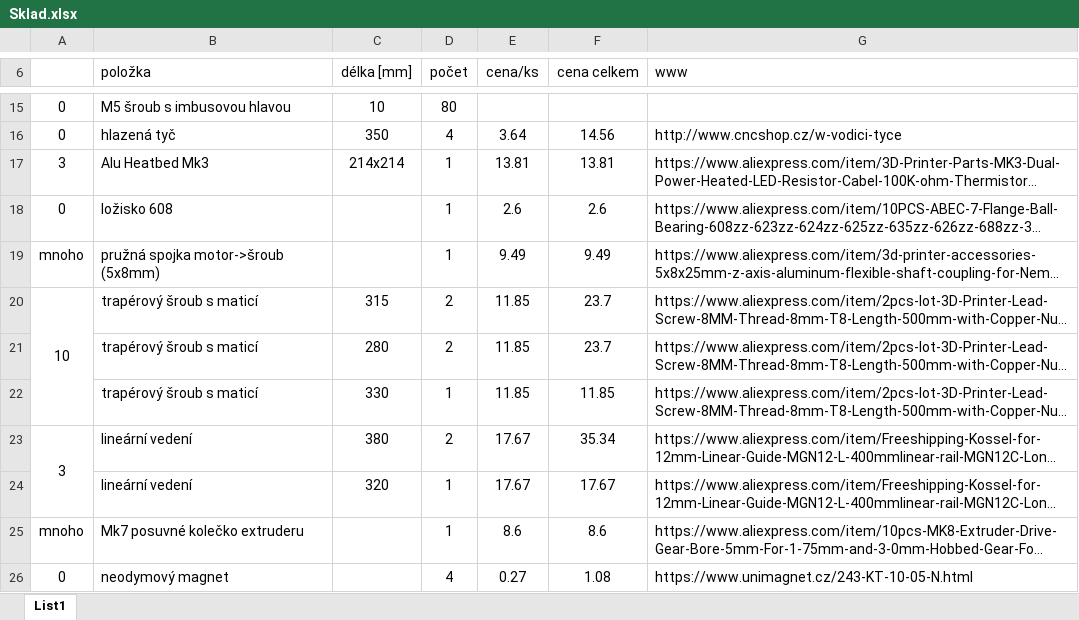
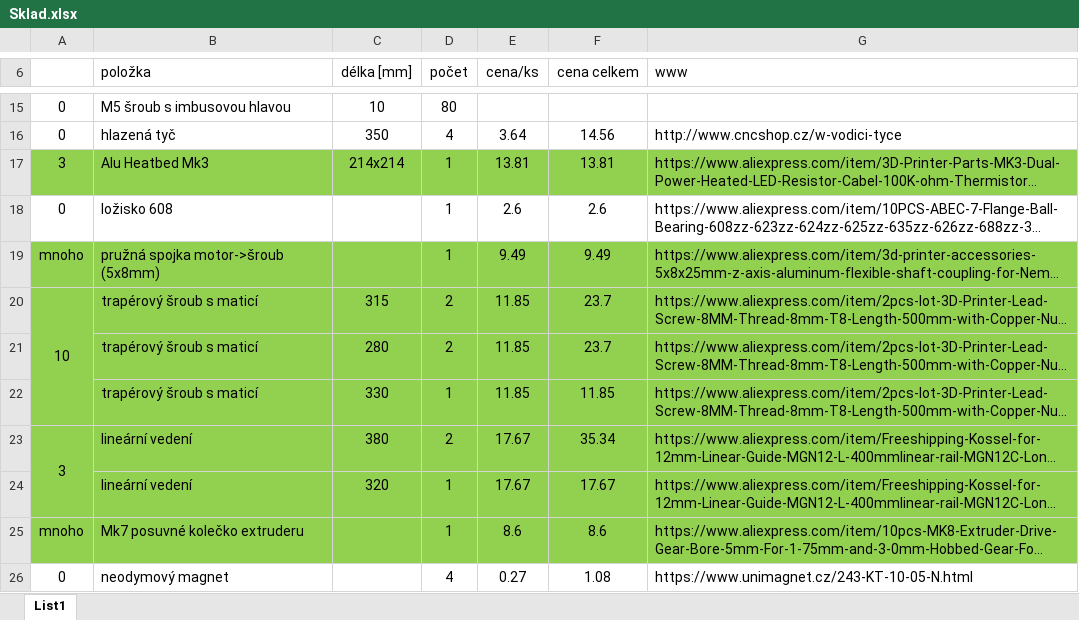
Before and after one commit to Angoosh/Core, an Excel workbook: V1.0/Sklad.xlsx, sheet List1, drawn as a sheet; only a part is shown, gaps mark what is left out; long unchanged cells end in …; values as stored, in another font and other column widths than the file's, no borders; the diff covers the shown part only; the diff names each change by its address in the sheet, - before the commit and + after, or states it on an @@ line.

Commit message:
Inventory update 25.9.2017

```diff
--- a/V1.0/Sklad.xlsx (sheet List1)
+++ b/V1.0/Sklad.xlsx (sheet List1)
-A17:G17 fill: none
+A17:G17 fill: #92D050
-A19:G25 fill: none
+A19:G25 fill: #92D050
```
Also changed, not shown: cell formats elsewhere in this sheet.
